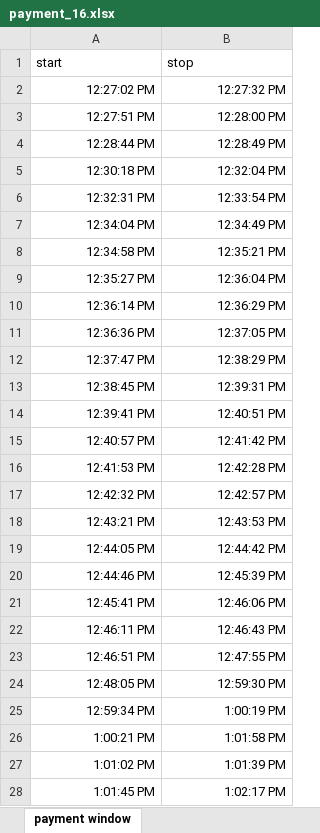
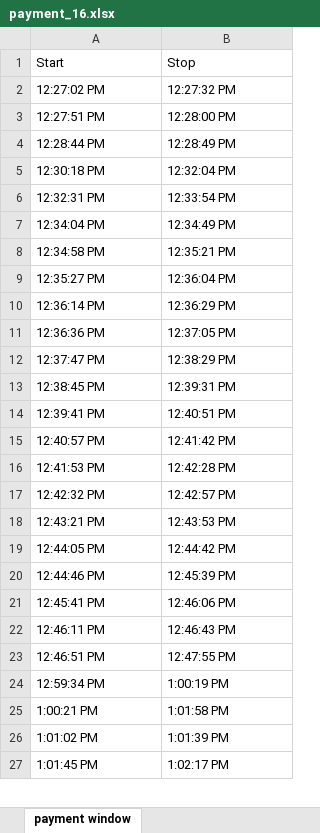
Before and after one commit to Sluss12/cs-4830-systems-simulation, an Excel workbook: Project 2/data_sets/payment_16.xlsx, sheet payment window, drawn as a sheet; only a part is shown; values as stored, in another font and other column widths than the file's, no borders; removed rows and columns are numbered as before the commit, all else as after; the diff covers the shown part only; the diff names each change by its address in the sheet, - before the commit and + after, or states it on an @@ line.

Commit message:
data import and cleaning finished

```diff
--- a/Project 2/data_sets/payment_16.xlsx (sheet payment window)
+++ b/Project 2/data_sets/payment_16.xlsx (sheet payment window)
-row 1: start | stop
+row 1: Start | Stop
-A2:B23 alignment: right
+A2:B23 alignment: left
-row 24: 12:48:05 PM | 12:59:30 PM
-A24:B27 alignment: right
+A24:B27 alignment: left
```
Also changed, not shown: cell formats elsewhere in this sheet, Project 2/data_sets/order_15.xlsx, Project 2/data_sets/payment_15.xlsx, 36 other files.
